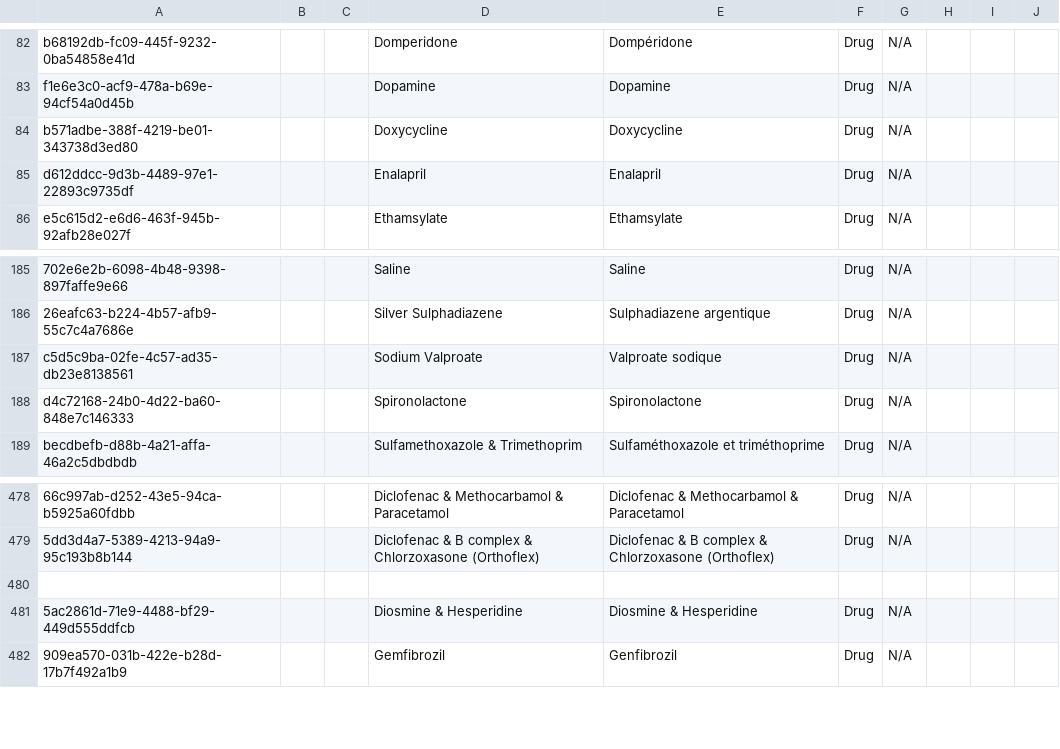
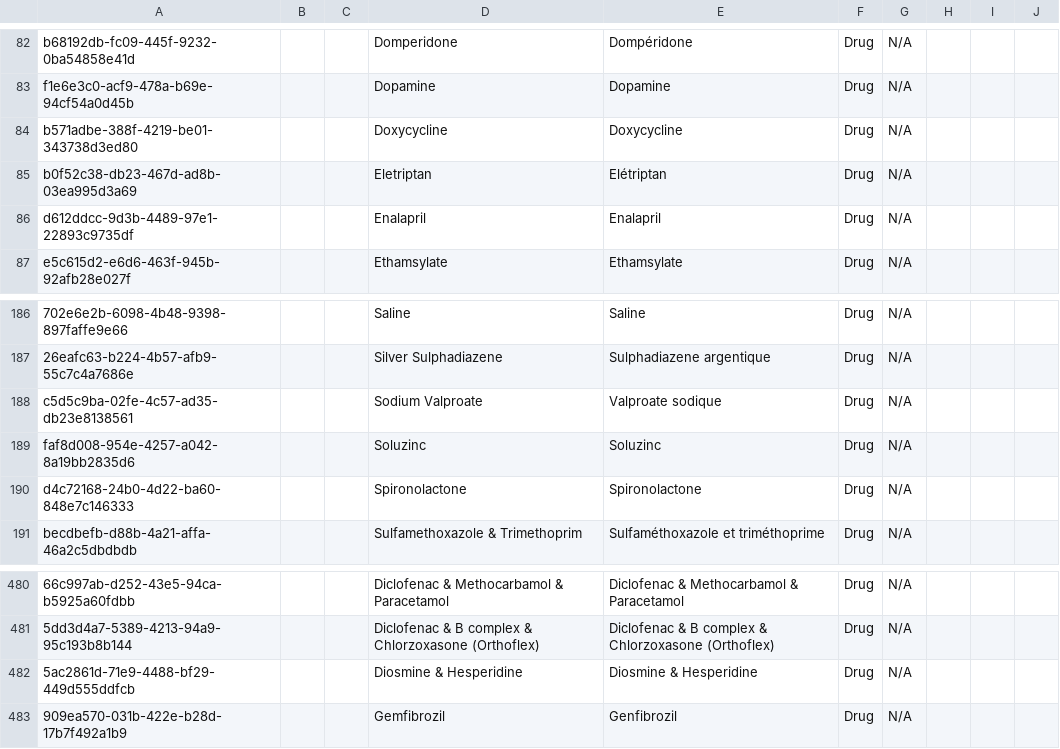
Before and after one commit to mekomsolutions/bahmni-distro-haiti, a CSV file: configs/openmrs/initializer/concepts/drugs_concepts.csv, drawn as a sheet; only a part is shown, gaps mark what is left out; removed rows and columns are numbered as before the commit, all else as after; the diff names each change by its address in the sheet, - before the commit and + after, or states it on an @@ line.

Commit message:
C2C-371: Add missing 'uom' and 'drug concepts' (#34)

```diff
--- a/configs/openmrs/initializer/concepts/drugs_concepts.csv
+++ b/configs/openmrs/initializer/concepts/drugs_concepts.csv
+row 85: b0f52c38-db23-467d-ad8b-03ea995d3a69 |  |  | Eletriptan | Elétriptan | Drug | N/A
+row 189: faf8d008-954e-4257-a042-8a19bb2835d6 |  |  | Soluzinc | Soluzinc | Drug | N/A
-row 480: (empty)
```
Also changed, not shown: configs/odoo/initializer/units_of_measure/product.uom.csv, configs/openmrs/initializer/concepts/commons.csv.
